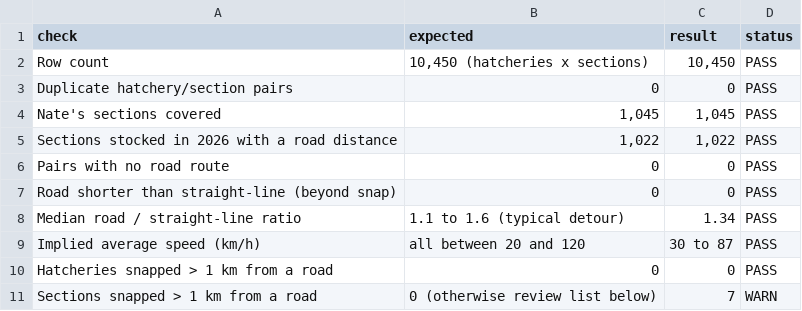
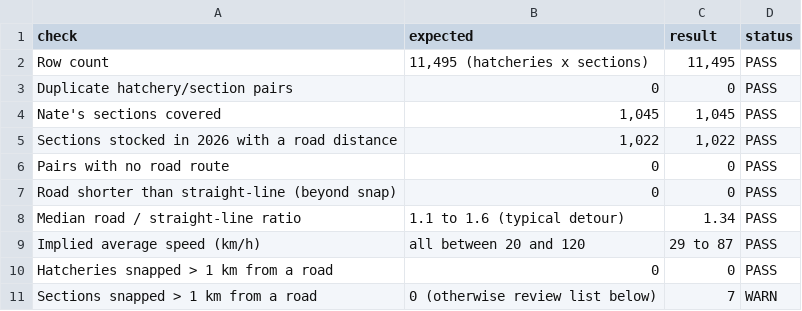
Before and after one commit to LoydGC/Troutimization-Project, a CSV file: outputs/tables/travel_arcs/road_distance_validation.csv, drawn as a sheet.

```diff
--- a/outputs/tables/travel_arcs/road_distance_validation.csv
+++ b/outputs/tables/travel_arcs/road_distance_validation.csv
@@ -1,3 +1,3 @@
 check,expected,result,status
-Row count,"10,450 (hatcheries x sections)","10,450",PASS
+Row count,"11,495 (hatcheries x sections)","11,495",PASS
 Duplicate hatchery/section pairs,0,0,PASS
@@ -8,3 +8,3 @@ Road shorter than straight-line (beyond snap),0,0,PASS
 Median road / straight-line ratio,1.1 to 1.6 (typical detour),1.34,PASS
-Implied average speed (km/h),all between 20 and 120,30 to 87,PASS
+Implied average speed (km/h),all between 20 and 120,29 to 87,PASS
 Hatcheries snapped > 1 km from a road,0,0,PASS
```
Also changed, not shown: outputs/tables/01_data_prep/trout_hatchery_overview.csv, outputs/tables/travel_arcs/hatchery_road_distance_summary.csv, 9 other files.
